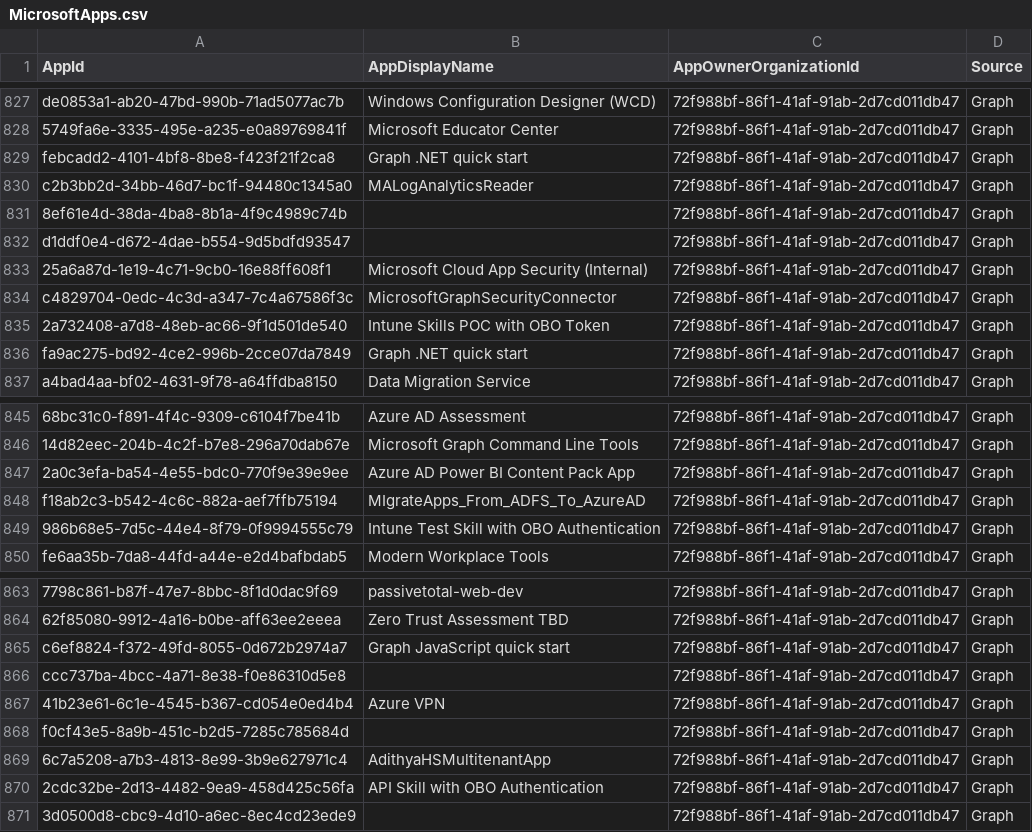
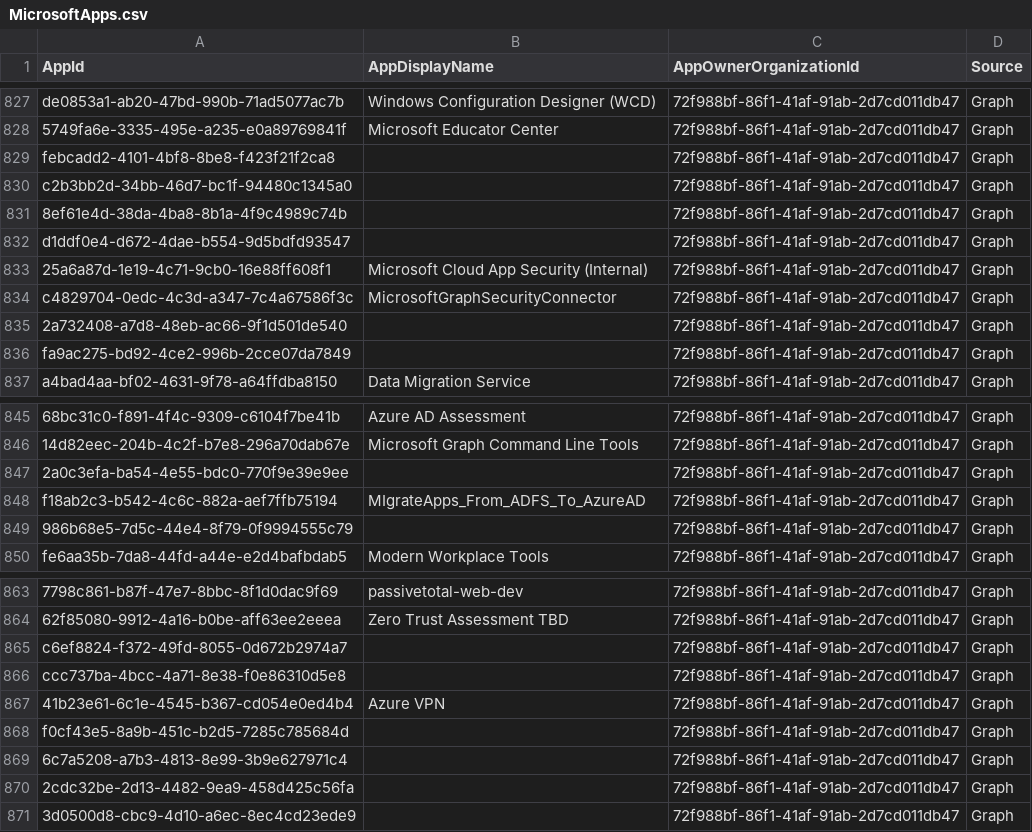
Before and after one commit to merill/microsoft-info, a CSV file: _info/MicrosoftApps.csv, drawn as a sheet; only a part is shown, gaps mark what is left out.

```diff
--- a/_info/MicrosoftApps.csv
+++ b/_info/MicrosoftApps.csv
@@ -828,4 +828,4 @@
 "5749fa6e-3335-495e-a235-e0a89769841f","Microsoft Educator Center","72f988bf-86f1-41af-91ab-2d7cd011db47","Graph"
-"febcadd2-4101-4bf8-8be8-f423f21f2ca8","Graph .NET quick start","72f988bf-86f1-41af-91ab-2d7cd011db47","Graph"
-"c2b3bb2d-34bb-46d7-bc1f-94480c1345a0","MALogAnalyticsReader","72f988bf-86f1-41af-91ab-2d7cd011db47","Graph"
+"febcadd2-4101-4bf8-8be8-f423f21f2ca8","","72f988bf-86f1-41af-91ab-2d7cd011db47","Graph"
+"c2b3bb2d-34bb-46d7-bc1f-94480c1345a0","","72f988bf-86f1-41af-91ab-2d7cd011db47","Graph"
 "8ef61e4d-38da-4ba8-8b1a-4f9c4989c74b","","72f988bf-86f1-41af-91ab-2d7cd011db47","Graph"
@@ -834,4 +834,4 @@
 "c4829704-0edc-4c3d-a347-7c4a67586f3c","MicrosoftGraphSecurityConnector","72f988bf-86f1-41af-91ab-2d7cd011db47","Graph"
-"2a732408-a7d8-48eb-ac66-9f1d501de540","Intune Skills POC with OBO Token","72f988bf-86f1-41af-91ab-2d7cd011db47","Graph"
-"fa9ac275-bd92-4ce2-996b-2cce07da7849","Graph .NET quick start","72f988bf-86f1-41af-91ab-2d7cd011db47","Graph"
+"2a732408-a7d8-48eb-ac66-9f1d501de540","","72f988bf-86f1-41af-91ab-2d7cd011db47","Graph"
+"fa9ac275-bd92-4ce2-996b-2cce07da7849","","72f988bf-86f1-41af-91ab-2d7cd011db47","Graph"
 "a4bad4aa-bf02-4631-9f78-a64ffdba8150","Data Migration Service","72f988bf-86f1-41af-91ab-2d7cd011db47","Graph"
@@ -846,5 +846,5 @@
 "14d82eec-204b-4c2f-b7e8-296a70dab67e","Microsoft Graph Command Line Tools","72f988bf-86f1-41af-91ab-2d7cd011db47","Graph"
-"2a0c3efa-ba54-4e55-bdc0-770f9e39e9ee","Azure AD Power BI Content Pack App","72f988bf-86f1-41af-91ab-2d7cd011db47","Graph"
+"2a0c3efa-ba54-4e55-bdc0-770f9e39e9ee","","72f988bf-86f1-41af-91ab-2d7cd011db47","Graph"
 "f18ab2c3-b542-4c6c-882a-aef7ffb75194","MIgrateApps_From_ADFS_To_AzureAD","72f988bf-86f1-41af-91ab-2d7cd011db47","Graph"
-"986b68e5-7d5c-44e4-8f79-0f9994555c79","Intune Test Skill with OBO Authentication","72f988bf-86f1-41af-91ab-2d7cd011db47","Graph"
+"986b68e5-7d5c-44e4-8f79-0f9994555c79","","72f988bf-86f1-41af-91ab-2d7cd011db47","Graph"
 "fe6aa35b-7da8-44fd-a44e-e2d4bafbdab5","Modern Workplace Tools","72f988bf-86f1-41af-91ab-2d7cd011db47","Graph"
@@ -864,3 +864,3 @@
 "62f85080-9912-4a16-b0be-aff63ee2eeea","Zero Trust Assessment TBD","72f988bf-86f1-41af-91ab-2d7cd011db47","Graph"
-"c6ef8824-f372-49fd-8055-0d672b2974a7","Graph JavaScript quick start","72f988bf-86f1-41af-91ab-2d7cd011db47","Graph"
+"c6ef8824-f372-49fd-8055-0d672b2974a7","","72f988bf-86f1-41af-91ab-2d7cd011db47","Graph"
 "ccc737ba-4bcc-4a71-8e38-f0e86310d5e8","","72f988bf-86f1-41af-91ab-2d7cd011db47","Graph"
@@ -868,4 +868,4 @@
 "f0cf43e5-8a9b-451c-b2d5-7285c785684d","","72f988bf-86f1-41af-91ab-2d7cd011db47","Graph"
-"6c7a5208-a7b3-4813-8e99-3b9e627971c4","AdithyaHSMultitenantApp","72f988bf-86f1-41af-91ab-2d7cd011db47","Graph"
-"2cdc32be-2d13-4482-9ea9-458d425c56fa","API Skill with OBO Authentication","72f988bf-86f1-41af-91ab-2d7cd011db47","Graph"
+"6c7a5208-a7b3-4813-8e99-3b9e627971c4","","72f988bf-86f1-41af-91ab-2d7cd011db47","Graph"
+"2cdc32be-2d13-4482-9ea9-458d425c56fa","","72f988bf-86f1-41af-91ab-2d7cd011db47","Graph"
 "3d0500d8-cbc9-4d10-a6ec-8ec4cd23ede9","","72f988bf-86f1-41af-91ab-2d7cd011db47","Graph"
```
Also changed, not shown: 1 other file.
